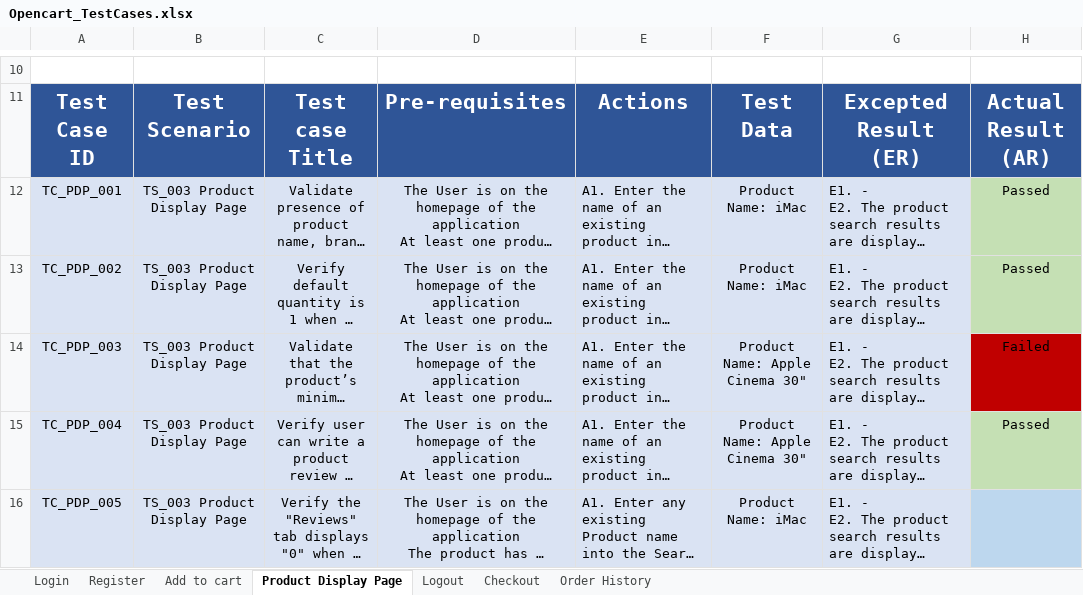
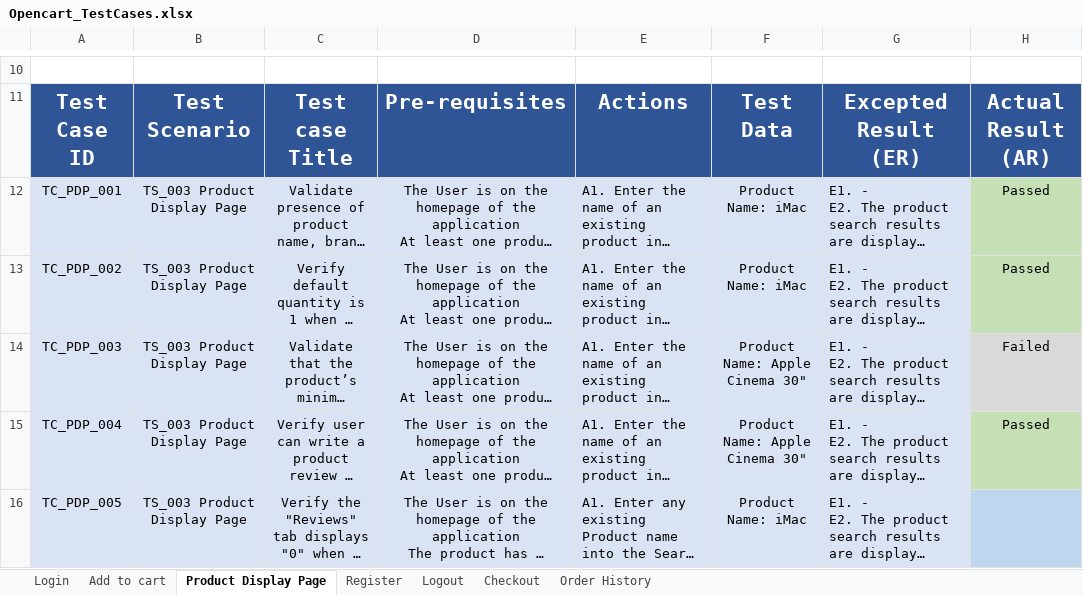
Before and after one commit to Steph12de/MySecondProject_Opencart, an Excel workbook: Opencart_TestCases.xlsx, sheet Product Display Page, drawn as a sheet; only a part is shown, gaps mark what is left out; long unchanged cells end in …; values as stored, in another font and other column widths than the file's, no borders; table styles not drawn; the diff names each change by its address in the sheet, - before the commit and + after, or states it on an @@ line.

Commit message:
Working on test product minimum quantity is correctly set

```diff
--- a/Opencart_TestCases.xlsx (sheet Product Display Page)
+++ b/Opencart_TestCases.xlsx (sheet Product Display Page)
@@ sheet tab order changed: Login | Add to cart | Product Display Page | Register | Logout | Checkout | Order History @@
-H14 fill: #C00000
+H14 fill: #D9D9D9
```
Also changed, not shown: sheet Add to cart, 3 other files.
